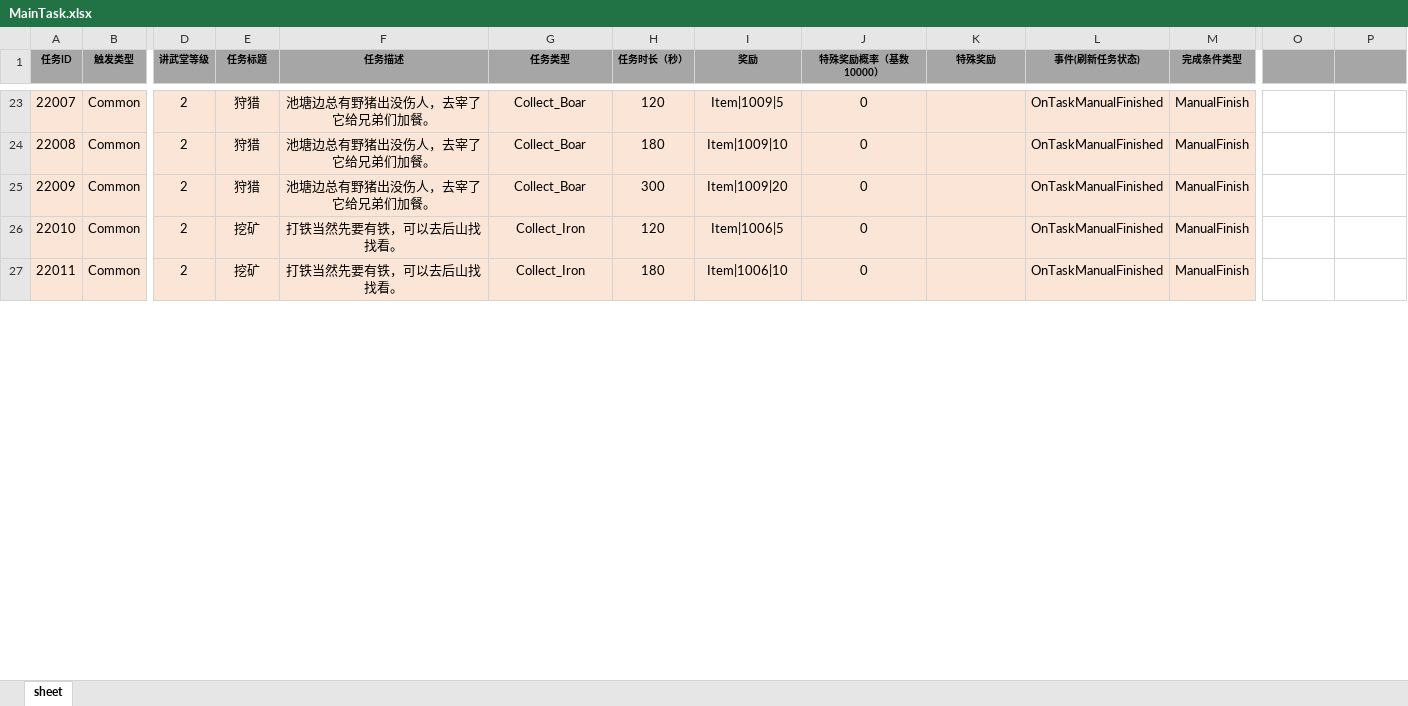
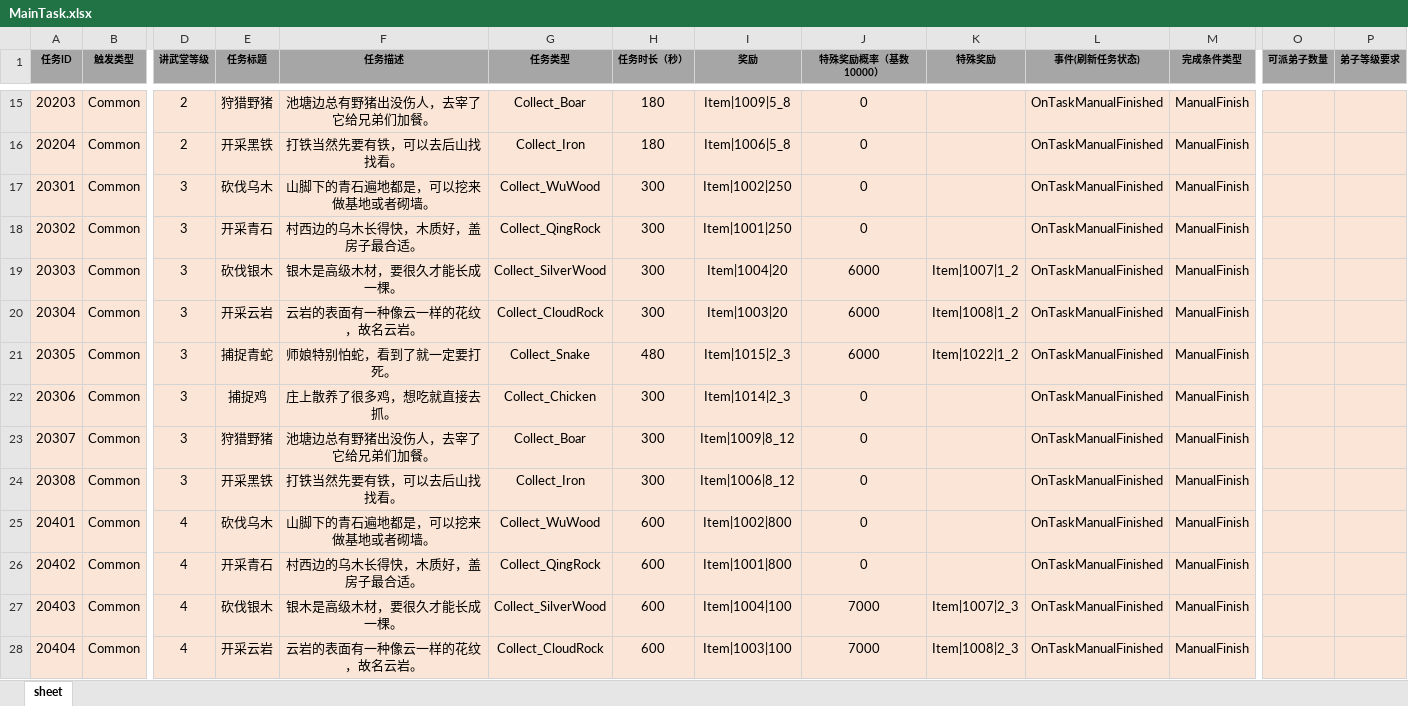
Before and after one commit to tkonexhh/simswordsman, an Excel workbook: Tables/Sources/gameplay/MainTask/MainTask.xlsx, sheet sheet, drawn as a sheet; only a part is shown, gaps mark what is left out; values as stored, in another font and other column widths than the file's, no borders; removed rows and columns are numbered as before the commit, all else as after; rows hold the shown columns only; the diff covers the shown part only; the diff names each change by its address in the sheet, - before the commit and + after, or states it on an @@ line.

```diff
--- a/Tables/Sources/gameplay/MainTask/MainTask.xlsx (sheet sheet)
+++ b/Tables/Sources/gameplay/MainTask/MainTask.xlsx (sheet sheet)
-O1: (empty)
+O1: 可派弟子数量
-P1: (empty)
+P1: 弟子等级要求
-A15 (任务ID): 22007
+A15 (任务ID): 20203
-E15 (任务标题): 狩猎
+E15 (任务标题): 狩猎野猪
-H15 (任务时长（秒）): 120
+H15 (任务时长（秒）): 180
-I15 (奖励): Item|1009|5
+I15 (奖励): Item|1009|5_8
-O15:P16 fill: none
+O15:P16 fill: #FBE5D6
-A16 (任务ID): 22008
+A16 (任务ID): 20204
-E16 (任务标题): 狩猎
+E16 (任务标题): 开采黑铁
-F16 (任务描述): 池塘边总有野猪出没伤人，去宰了它给兄弟们加餐。
+F16 (任务描述): 打铁当然先要有铁，可以去后山找找看。
-G16 (任务类型): Collect_Boar
+G16 (任务类型): Collect_Iron
-I16 (奖励): Item|1009|10
+I16 (奖励): Item|1006|5_8
+row 17: 20301 | Common | 3 | 砍伐乌木 | 山脚下的青石遍地都是，可以挖来做基地或者砌墙。 | Collect_WuWood | 300 | Item|1002|250 | 0 |  | OnTaskManualFinished | ManualFinish
+row 18: 20302 | Common | 3 | 开采青石 | 村西边的乌木长得快，木质好，盖房子最合适。 | Collect_QingRock | 300 | Item|1001|250 | 0 |  | OnTaskManualFinished | ManualFinish
+row 19: 20303 | Common | 3 | 砍伐银木 | 银木是高级木材，要很久才能长成一棵。 | Collect_SilverWood | 300 | Item|1004|20 | 6000 | Item|1007|1_2 | OnTaskManualFinished | ManualFinish
+row 20: 20304 | Common | 3 | 开采云岩 | 云岩的表面有一种像云一样的花纹，故名云岩。 | Collect_CloudRock | 300 | Item|1003|20 | 6000 | Item|1008|1_2 | OnTaskManualFinished | ManualFinish
+row 21: 20305 | Common | 3 | 捕捉青蛇 | 师娘特别怕蛇，看到了就一定要打死。 | Collect_Snake | 480 | Item|1015|2_3 | 6000 | Item|1022|1_2 | OnTaskManualFinished | ManualFinish
+row 22: 20306 | Common | 3 | 捕捉鸡 | 庄上散养了很多鸡，想吃就直接去抓。 | Collect_Chicken | 300 | Item|1014|2_3 | 0 |  | OnTaskManualFinished | ManualFinish
-A23 (任务ID): 22009
+A23 (任务ID): 20307
-D23 (讲武堂等级): 2
+D23 (讲武堂等级): 3
-E23 (任务标题): 狩猎
+E23 (任务标题): 狩猎野猪
-I23 (奖励): Item|1009|20
+I23 (奖励): Item|1009|8_12
-O23:P23 fill: none
+O23:P23 fill: #FBE5D6
-row 26: 22010 | Common | 2 | 挖矿 | 打铁当然先要有铁，可以去后山找找看。 | Collect_Iron | 120 | Item|1006|5 | 0 |  | OnTaskManualFinished | ManualFinish
-A24 (任务ID): 22011
+A24 (任务ID): 20308
-D24 (讲武堂等级): 2
+D24 (讲武堂等级): 3
-E24 (任务标题): 挖矿
+E24 (任务标题): 开采黑铁
-H24 (任务时长（秒）): 180
+H24 (任务时长（秒）): 300
-I24 (奖励): Item|1006|10
+I24 (奖励): Item|1006|8_12
-O24:P24 fill: none
+O24:P24 fill: #FBE5D6
+row 25: 20401 | Common | 4 | 砍伐乌木 | 山脚下的青石遍地都是，可以挖来做基地或者砌墙。 | Collect_WuWood | 600 | Item|1002|800 | 0 |  | OnTaskManualFinished | ManualFinish
+row 26: 20402 | Common | 4 | 开采青石 | 村西边的乌木长得快，木质好，盖房子最合适。 | Collect_QingRock | 600 | Item|1001|800 | 0 |  | OnTaskManualFinished | ManualFinish
+row 27: 20403 | Common | 4 | 砍伐银木 | 银木是高级木材，要很久才能长成一棵。 | Collect_SilverWood | 600 | Item|1004|100 | 7000 | Item|1007|2_3 | OnTaskManualFinished | ManualFinish
+row 28: 20404 | Common | 4 | 开采云岩 | 云岩的表面有一种像云一样的花纹，故名云岩。 | Collect_CloudRock | 600 | Item|1003|100 | 7000 | Item|1008|2_3 | OnTaskManualFinished | ManualFinish
```
Also changed, not shown: 62 added rows, 8 removed rows, 28 edited cells and cell formats elsewhere in this sheet, Tables/Sources/gameplay/MainTask/CommonTask.xlsx, 2 other files.
